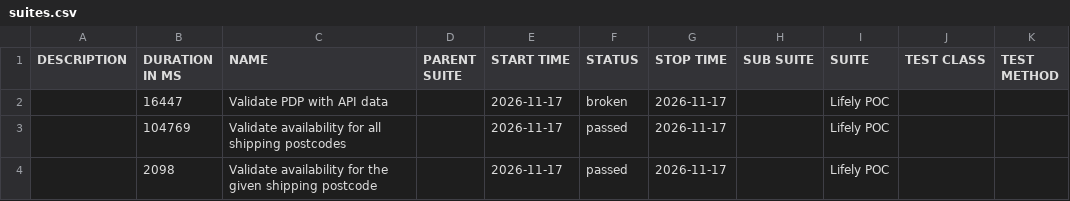
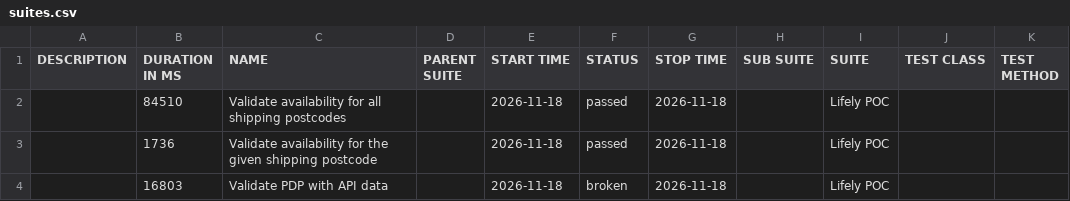
Before and after one commit to Het0603/E-Living, a CSV file: data/suites.csv, drawn as a sheet.

```diff
--- a/data/suites.csv
+++ b/data/suites.csv
@@ -1,4 +1,4 @@
 "DESCRIPTION","DURATION IN MS","NAME","PARENT SUITE","START TIME","STATUS","STOP TIME","SUB SUITE","SUITE","TEST CLASS","TEST METHOD"
-"","16447","Validate PDP with API data","","2026-11-17","broken","2026-11-17","","Lifely POC","",""
-"","104769","Validate availability for all shipping postcodes","","2026-11-17","passed","2026-11-17","","Lifely POC","",""
-"","2098","Validate availability for the given shipping postcode","","2026-11-17","passed","2026-11-17","","Lifely POC","",""
+"","84510","Validate availability for all shipping postcodes","","2026-11-18","passed","2026-11-18","","Lifely POC","",""
+"","1736","Validate availability for the given shipping postcode","","2026-11-18","passed","2026-11-18","","Lifely POC","",""
+"","16803","Validate PDP with API data","","2026-11-18","broken","2026-11-18","","Lifely POC","",""
```
Also changed, not shown: 25 other files.
